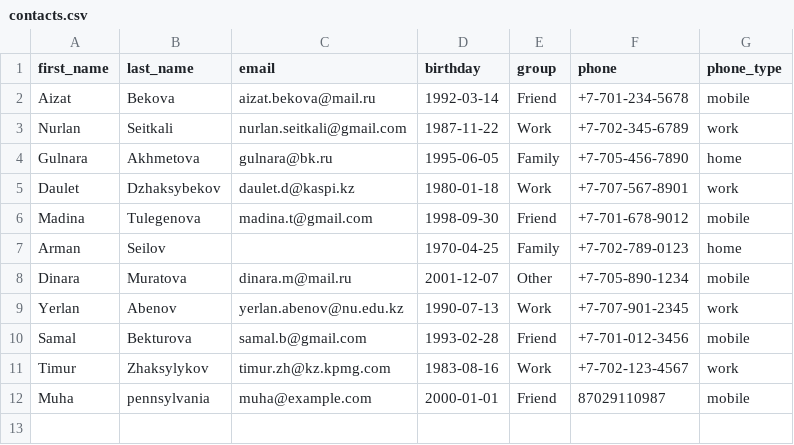
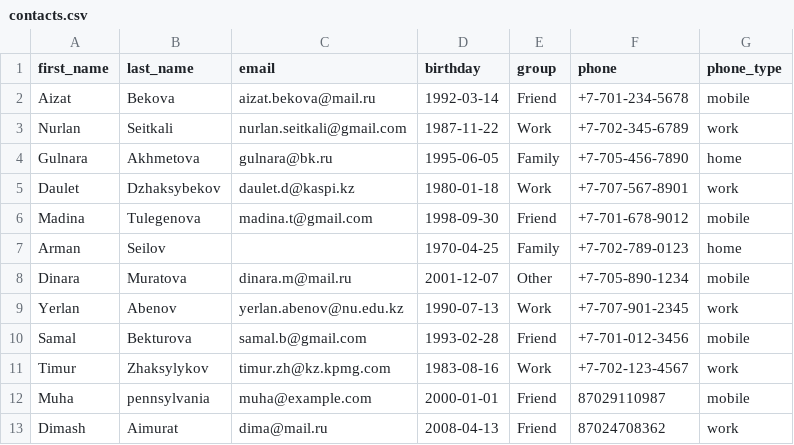
Before and after one commit to zhekss12/PP2, a CSV file: TSIS1/contacts.csv, drawn as a sheet.

```diff
--- a/TSIS1/contacts.csv
+++ b/TSIS1/contacts.csv
@@ -12 +12,2 @@ Timur,Zhaksylykov,timur.zh@kz.kpmg.com,1983-08-16,Work,+7-702-123-4567,work
 Muha,pennsylvania,muha@example.com,2000-01-01,Friend,87029110987,mobile
+Dimash,Aimurat,dima@mail.ru,2008-04-13,Friend,87024708362,work
```
Also changed, not shown: 1 other file.
